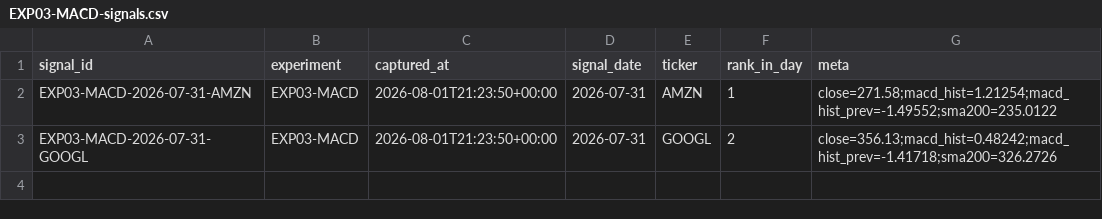
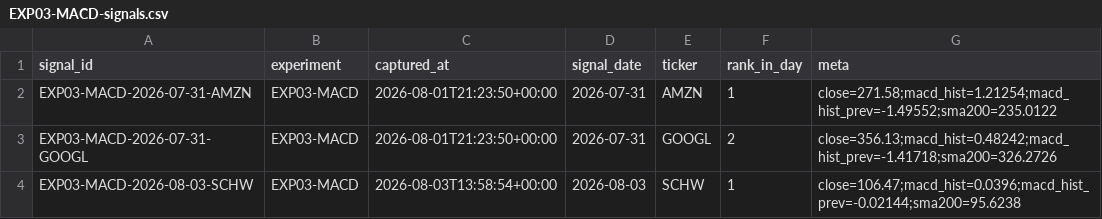
Before and after one commit to joshldavis/ThePickLog, a CSV file: experiments/EXP03-MACD-signals.csv, drawn as a sheet.

```diff
--- a/experiments/EXP03-MACD-signals.csv
+++ b/experiments/EXP03-MACD-signals.csv
@@ -3 +3,2 @@ EXP03-MACD-2026-07-31-AMZN,EXP03-MACD,2026-08-01T21:23:50+00:00,2026-07-31,AMZN,
 EXP03-MACD-2026-07-31-GOOGL,EXP03-MACD,2026-08-01T21:23:50+00:00,2026-07-31,GOOGL,2,close=356.13;macd_hist=0.48242;macd_hist_prev=-1.41718;sma200=326.2726
+EXP03-MACD-2026-08-03-SCHW,EXP03-MACD,2026-08-03T13:58:54+00:00,2026-08-03,SCHW,1,close=106.47;macd_hist=0.0396;macd_hist_prev=-0.02144;sma200=95.6238
```
Also changed, not shown: edgar_snapshot.csv, integrity_ledger.csv, 7 other files.
